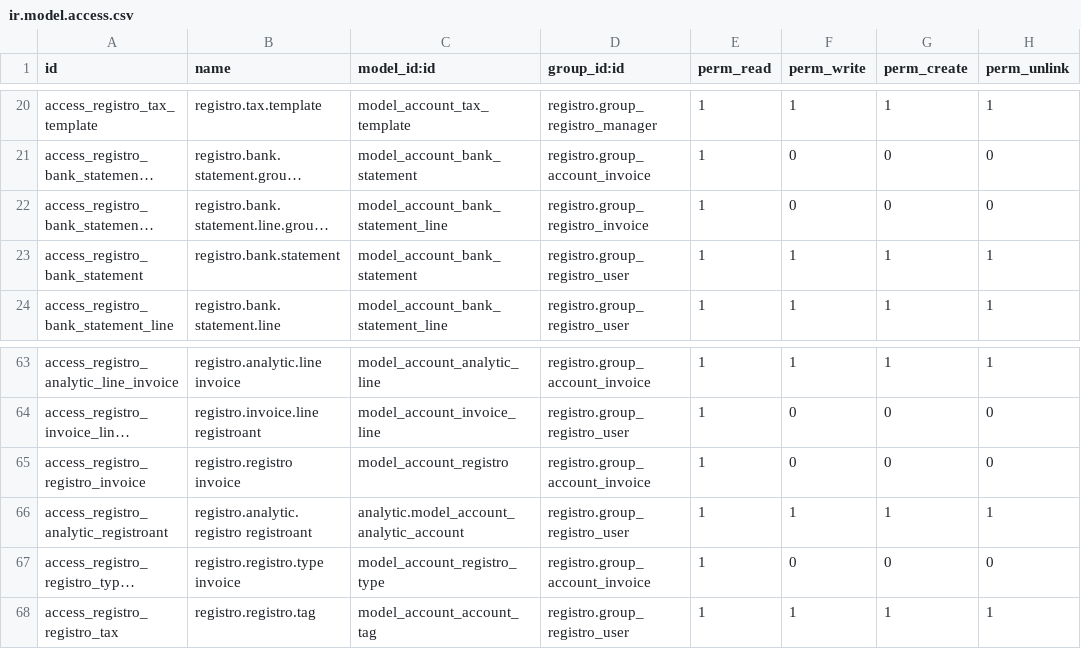
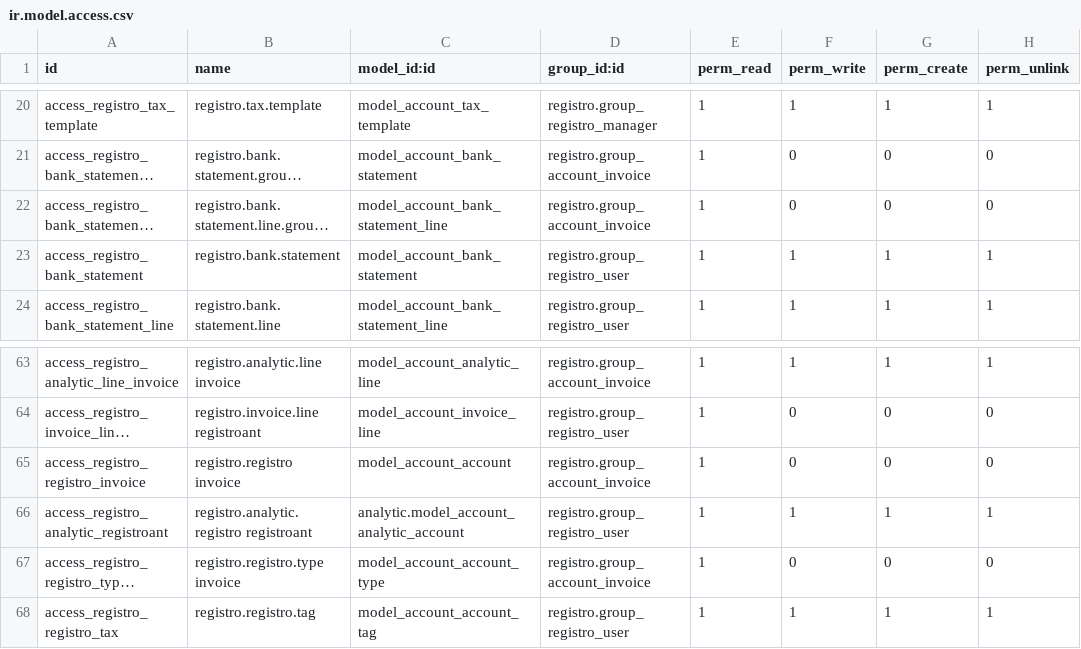
Before and after one commit to salusutis/erp_scuola, a CSV file: security/ir.model.access.csv, drawn as a sheet; only a part is shown, gaps mark what is left out; long unchanged cells end in …; the diff names each change by its address in the sheet, - before the commit and + after, or states it on an @@ line.

Commit message:
Update ir.model.access.csv

```diff
--- a/security/ir.model.access.csv
+++ b/security/ir.model.access.csv
-D22 (group_id:id): registro.group_registro_invoice
+D22 (group_id:id): registro.group_account_invoice
-C65 (model_id:id): model_account_registro
+C65 (model_id:id): model_account_account
-C67 (model_id:id): model_account_registro_type
+C67 (model_id:id): model_account_account_type
```
